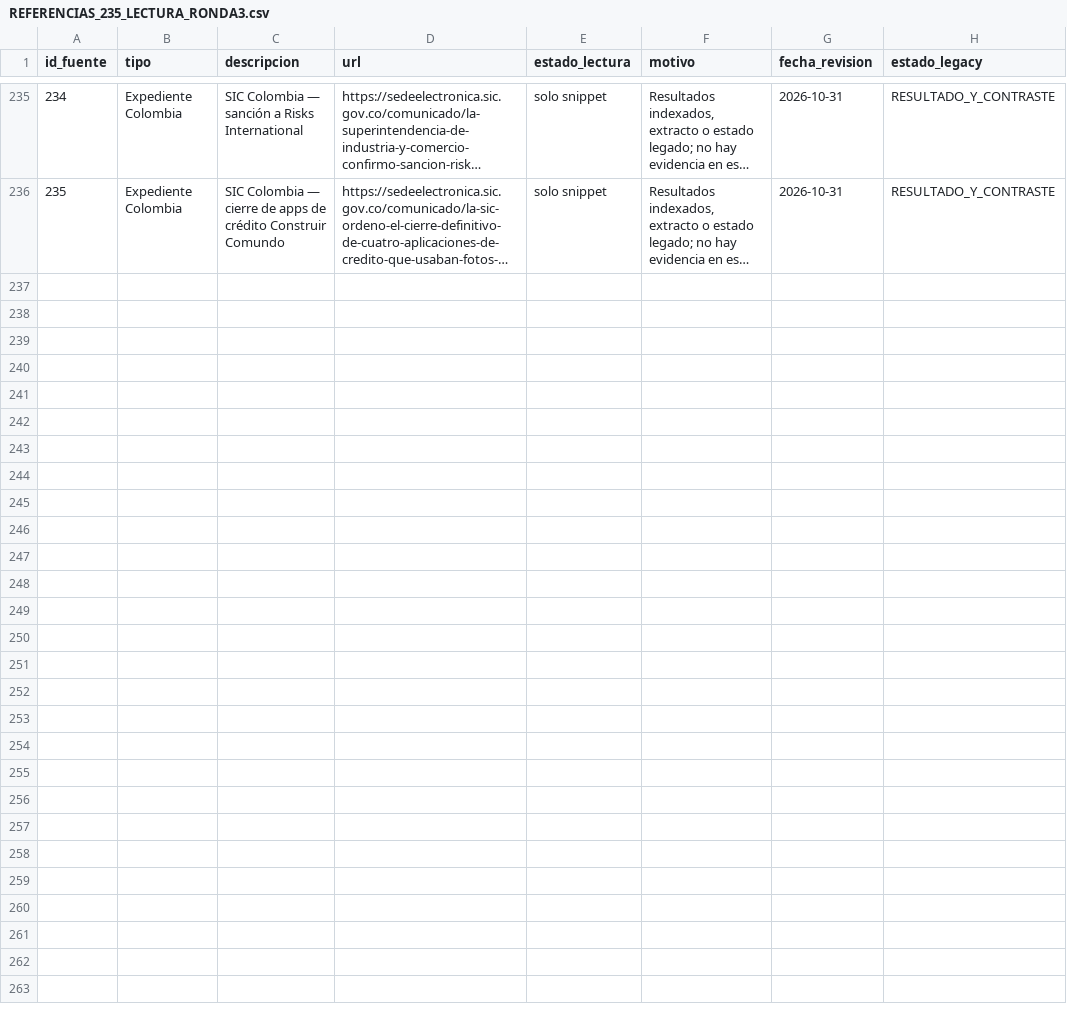
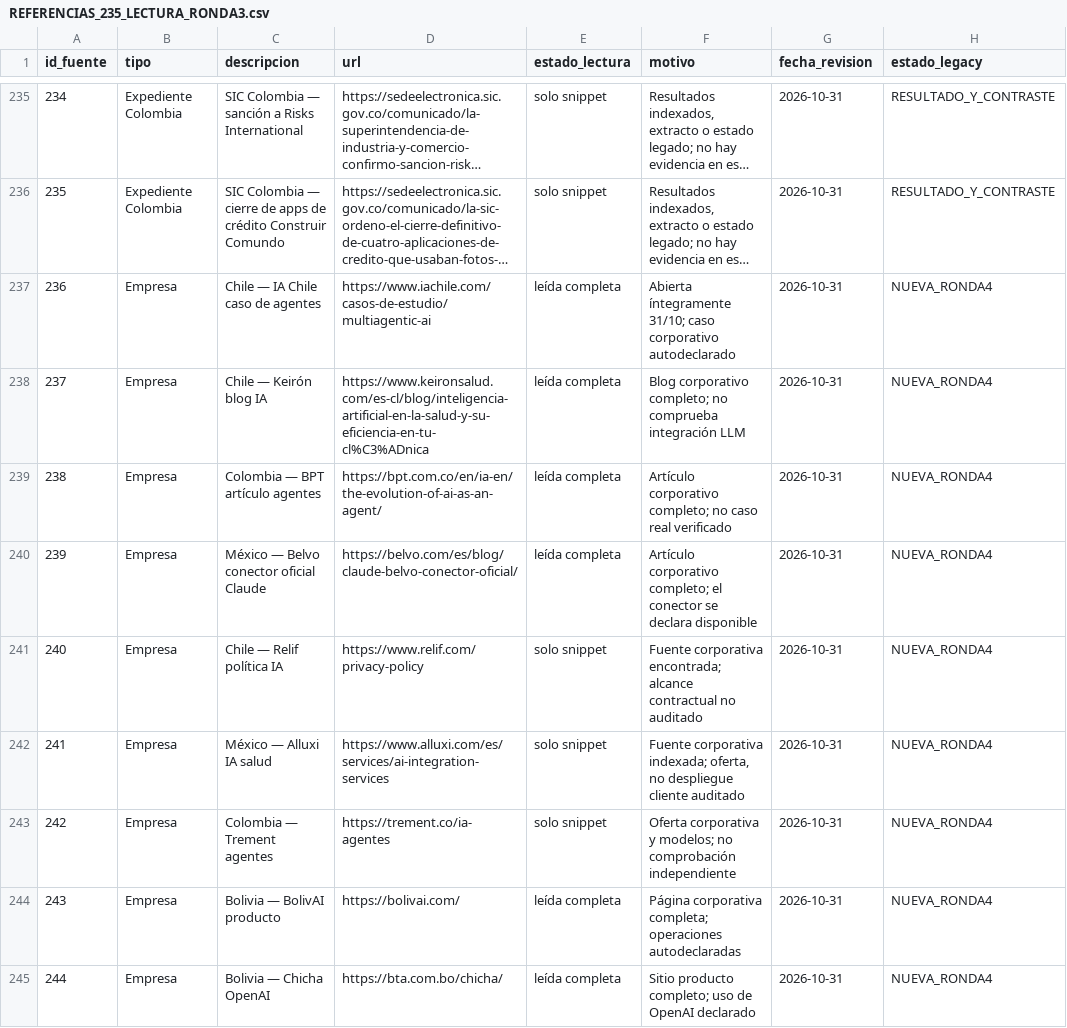
Before and after one commit to andres-olguin/DELIA, a CSV file: docs/REFERENCIAS_235_LECTURA_RONDA3.csv, drawn as a sheet; only a part is shown, gaps mark what is left out; long unchanged cells end in …; the diff names each change by its address in the sheet, - before the commit and + after, or states it on an @@ line.

Commit message:
docs(fuentes): agregar 16 enlaces oficiales con lectura clasificada y trazabilidad

```diff
--- a/docs/REFERENCIAS_235_LECTURA_RONDA3.csv
+++ b/docs/REFERENCIAS_235_LECTURA_RONDA3.csv
+row 237: 236 | Empresa | Chile — IA Chile caso de agentes | https://www.iachile.com/casos-de-estudio/multiagentic-ai | leída completa | Abierta íntegramente 31/10; caso corporativo autodeclarado | 2026-10-31 | NUEVA_RONDA4
+row 238: 237 | Empresa | Chile — Keirón blog IA | https://www.keironsalud.com/es-cl/blog/inteligencia-artificial-en-la-salud-y-su-eficiencia-en-tu-cl%C3%ADnica | leída completa | Blog corporativo completo; no comprueba integración LLM | 2026-10-31 | NUEVA_RONDA4
+row 239: 238 | Empresa | Colombia — BPT artículo agentes | https://bpt.com.co/en/ia-en/the-evolution-of-ai-as-an-agent/ | leída completa | Artículo corporativo completo; no caso real verificado | 2026-10-31 | NUEVA_RONDA4
+row 240: 239 | Empresa | México — Belvo conector oficial Claude | https://belvo.com/es/blog/claude-belvo-conector-oficial/ | leída completa | Artículo corporativo completo; el conector se declara disponible | 2026-10-31 | NUEVA_RONDA4
+row 241: 240 | Empresa | Chile — Relif política IA | https://www.relif.com/privacy-policy | solo snippet | Fuente corporativa encontrada; alcance contractual no auditado | 2026-10-31 | NUEVA_RONDA4
+row 242: 241 | Empresa | México — Alluxi IA salud | https://www.alluxi.com/es/services/ai-integration-services | solo snippet | Fuente corporativa indexada; oferta, no despliegue cliente auditado | 2026-10-31 | NUEVA_RONDA4
+row 243: 242 | Empresa | Colombia — Trement agentes | https://trement.co/ia-agentes | solo snippet | Oferta corporativa y modelos; no comprobación independiente | 2026-10-31 | NUEVA_RONDA4
+row 244: 243 | Empresa | Bolivia — BolivAI producto | https://bolivai.com/ | leída completa | Página corporativa completa; operaciones autodeclaradas | 2026-10-31 | NUEVA_RONDA4
+row 245: 244 | Empresa | Bolivia — Chicha OpenAI | https://bta.com.bo/chicha/ | leída completa | Sitio producto completo; uso de OpenAI declarado | 2026-10-31 | NUEVA_RONDA4
```
